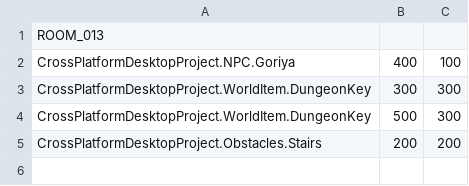
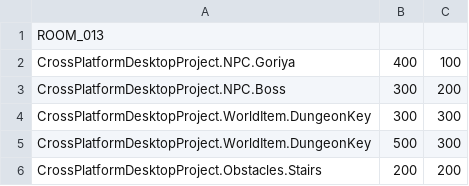
Before and after one commit to sweeneyde/3902-zelda-game, a CSV file: CrossPlatformDesktopProject/CrossPlatformDesktopProject/Levels/LevelCSV/RoomCSV/013.csv, drawn as a sheet.

```diff
--- a/CrossPlatformDesktopProject/CrossPlatformDesktopProject/Levels/LevelCSV/RoomCSV/013.csv
+++ b/CrossPlatformDesktopProject/CrossPlatformDesktopProject/Levels/LevelCSV/RoomCSV/013.csv
@@ -2,2 +2,3 @@ ROOM_013
 CrossPlatformDesktopProject.NPC.Goriya,400,100
+CrossPlatformDesktopProject.NPC.Boss,300,200
 CrossPlatformDesktopProject.WorldItem.DungeonKey,300,300
```
Also changed, not shown: 33 other files.
